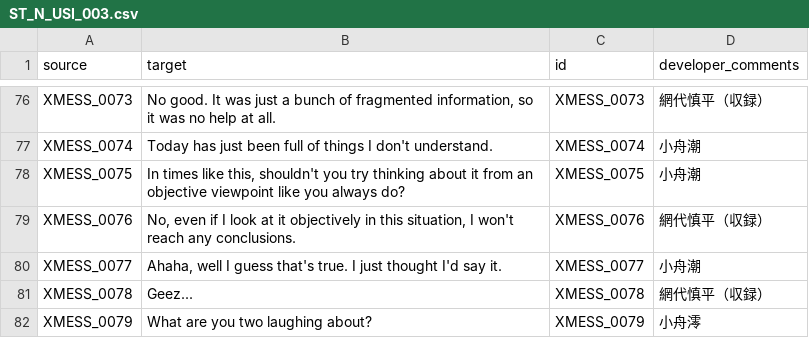
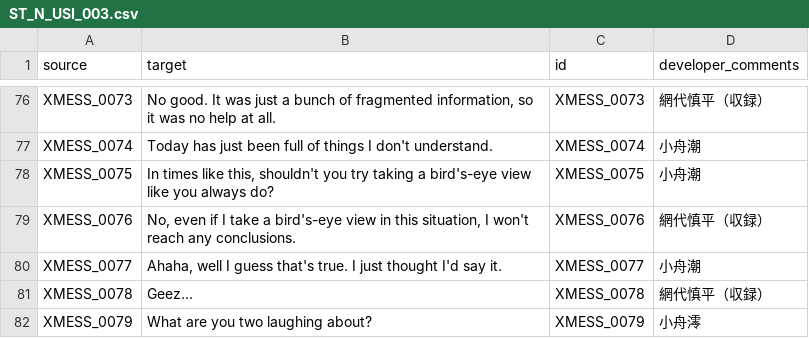
Before and after one commit to Dream-Cypher/STRAHLocalization, a CSV file: texts/en/scrpt.cpk/ST_N_USI_003.csv, drawn as a sheet; only a part is shown, gaps mark what is left out.

```diff
--- a/texts/en/scrpt.cpk/ST_N_USI_003.csv
+++ b/texts/en/scrpt.cpk/ST_N_USI_003.csv
@@ -81,4 +81,4 @@ XMESS_0073,"No good. It was just a bunch of fragmented information, so it was no
 XMESS_0074,Today has just been full of things I don't understand.,XMESS_0074,小舟潮
-XMESS_0075,"In times like this, shouldn't you try thinking about it from an objective viewpoint like you always do?",XMESS_0075,小舟潮
-XMESS_0076,"No, even if I look at it objectively in this situation, I won't reach any conclusions.",XMESS_0076,網代慎平（収録）
+XMESS_0075,"In times like this, shouldn't you try taking a bird's-eye view like you always do?",XMESS_0075,小舟潮
+XMESS_0076,"No, even if I take a bird's-eye view in this situation, I won't reach any conclusions.",XMESS_0076,網代慎平（収録）
 XMESS_0077,"Ahaha, well I guess that's true. I just thought I'd say it.",XMESS_0077,小舟潮
```
Also changed, not shown: texts/en/AppGameDataTipsData.csv, texts/en/scrpt.cpk/ST_USI_045.csv, 44 other files.
